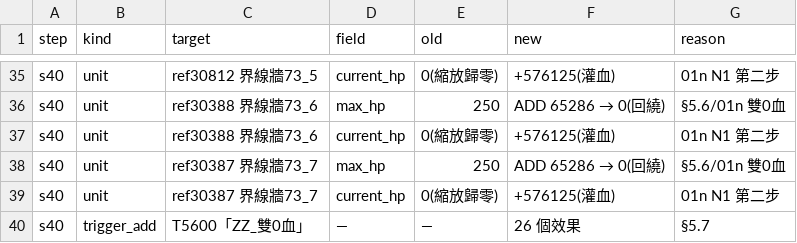
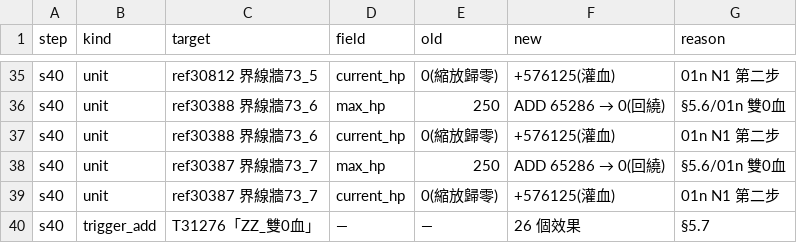
Before and after one commit to webrsb/Heroes-of-Gu-Long-AOE2-DE, a TSV file: src/合併/logs/40_雙0血.tsv, drawn as a sheet; only a part is shown, gaps mark what is left out.

```diff
--- a/src/合併/logs/40_雙0血.tsv
+++ b/src/合併/logs/40_雙0血.tsv
@@ -39,2 +39,2 @@ s40	unit	ref30387 界線牆73_7	max_hp	250	ADD 65286 → 0(回繞)	§5.6/01n 雙
 s40	unit	ref30387 界線牆73_7	current_hp	0(縮放歸零)	+576125(灌血)	01n N1 第二步
-s40	trigger_add	T5600「ZZ_雙0血」	—	—	26 個效果	§5.7
+s40	trigger_add	T31276「ZZ_雙0血」	—	—	26 個效果	§5.7
```
Also changed, not shown: src/合併/logs/50_caption血條.tsv, 14 other files.
